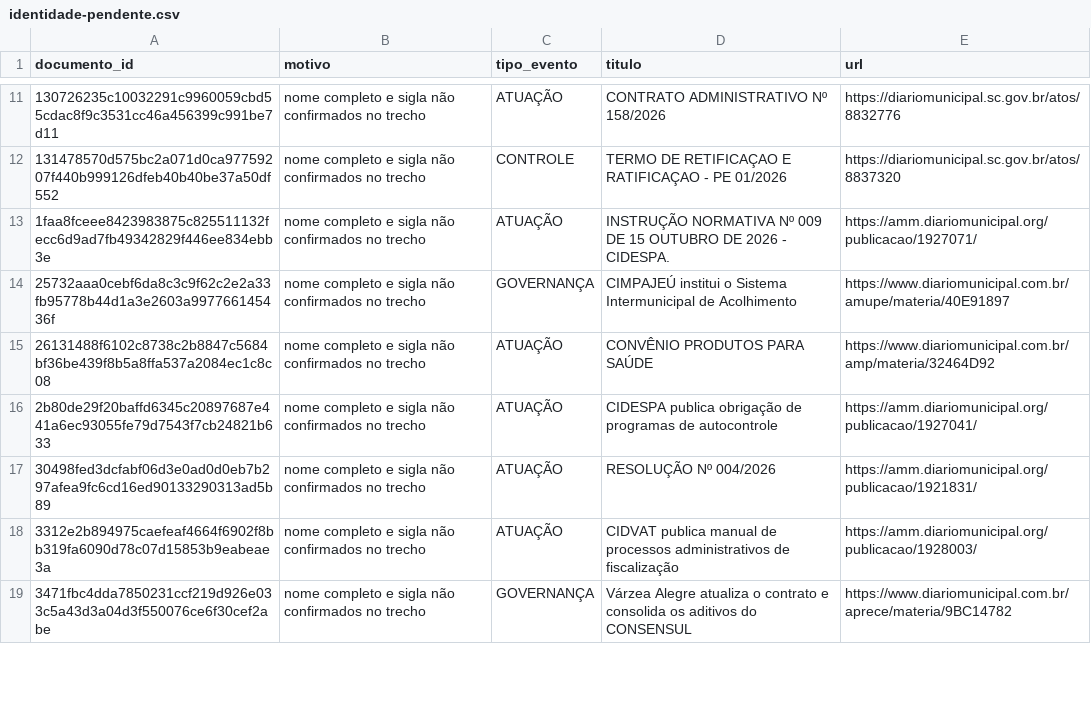
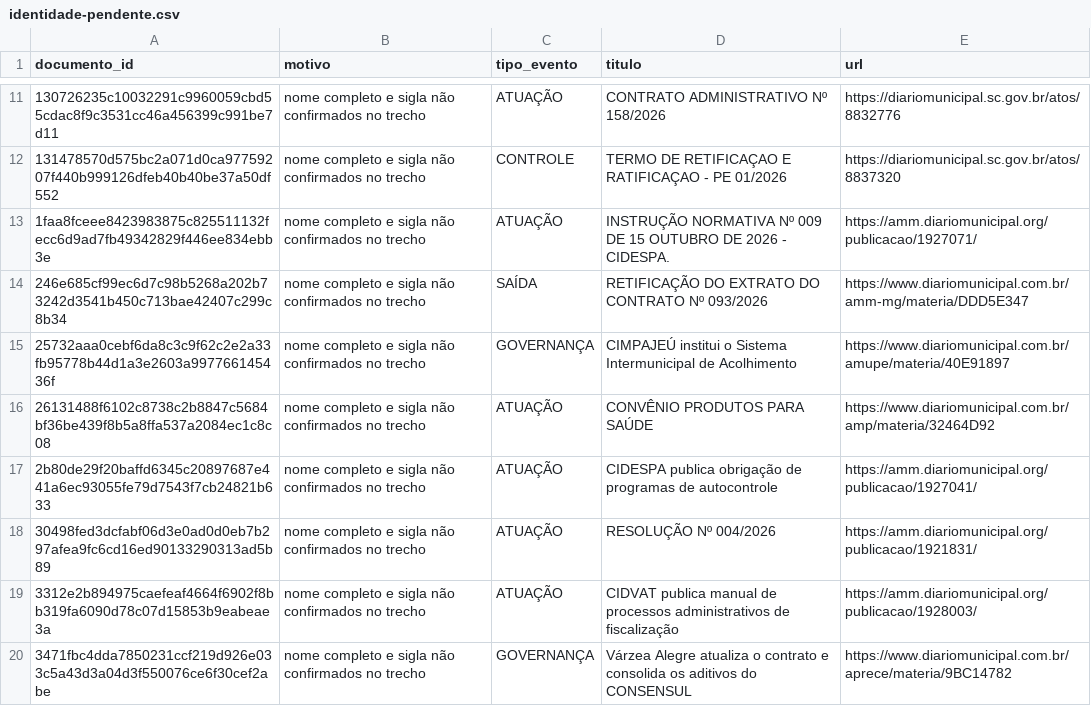
Before and after one commit to driano1221/radar-consorcios-whatsapp, a CSV file: data/catalogo/identidade-pendente.csv, drawn as a sheet; only a part is shown, gaps mark what is left out.

```diff
--- a/data/catalogo/identidade-pendente.csv
+++ b/data/catalogo/identidade-pendente.csv
@@ -13,2 +13,3 @@ documento_id,motivo,tipo_evento,titulo,url
 "1faa8fceee8423983875c825511132fecc6d9ad7fb49342829f446ee834ebb3e","nome completo e sigla não confirmados no trecho","ATUAÇÃO","INSTRUÇÃO NORMATIVA Nº 009 DE 15 OUTUBRO DE 2026 - CIDESPA.","https://amm.diariomunicipal.org/publicacao/1927071/"
+"246e685cf99ec6d7c98b5268a202b73242d3541b450c713bae42407c299c8b34","nome completo e sigla não confirmados no trecho","SAÍDA","RETIFICAÇÃO DO EXTRATO DO CONTRATO Nº 093/2026","https://www.diariomunicipal.com.br/amm-mg/materia/DDD5E347"
 "25732aaa0cebf6da8c3c9f62c2e2a33fb95778b44d1a3e2603a997766145436f","nome completo e sigla não confirmados no trecho","GOVERNANÇA","CIMPAJEÚ institui o Sistema Intermunicipal de Acolhimento","https://www.diariomunicipal.com.br/amupe/materia/40E91897"
```
Also changed, not shown: data/catalogo/eventos.csv, 4 other files.
